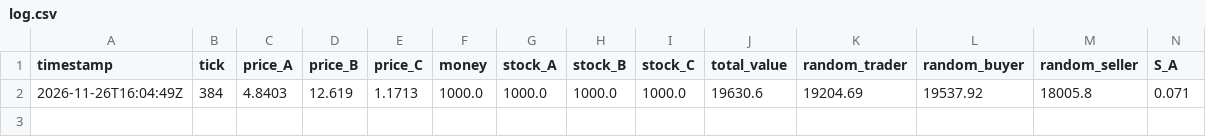
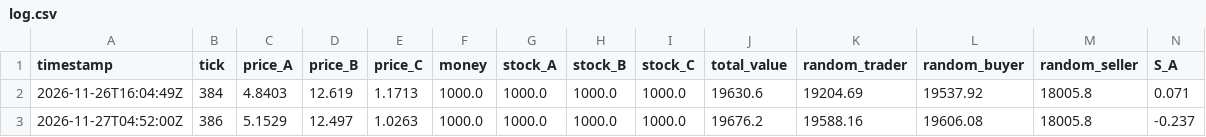
Before and after one commit to Lodesthard/ensim-trader-lodesthard, a CSV file: docs/data/log.csv, drawn as a sheet; only a part is shown; rows hold the shown columns only; the diff names each change by its address in the sheet, - before the commit and + after, or states it on an @@ line.

```diff
--- a/docs/data/log.csv
+++ b/docs/data/log.csv
+row 3: 2026-11-27T04:52:00Z | 386 | 5.1529 | 12.497 | 1.0263 | 1000.0 | 1000.0 | 1000.0 | 1000.0 | 19676.2 | 19588.16 | 19606.08 | 18005.8 | -0.237
```
Also changed, not shown: docs/data/reference_history.csv, 2 other files.
